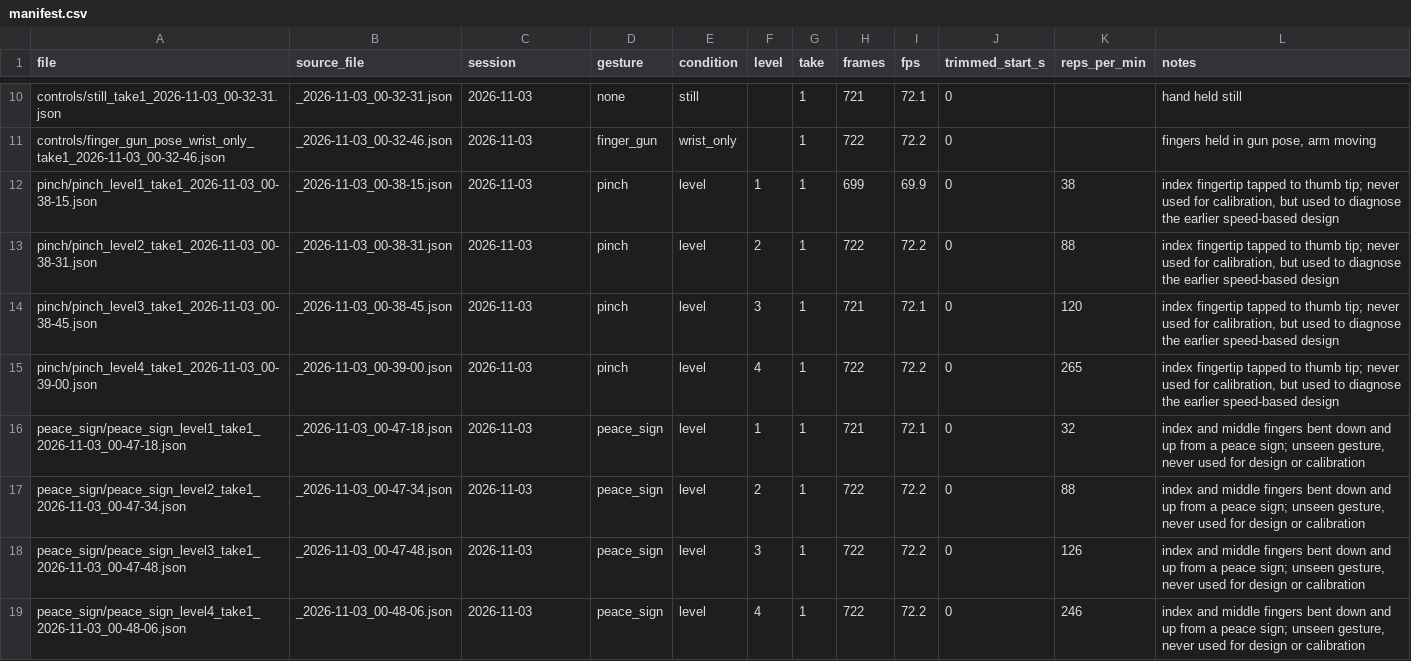
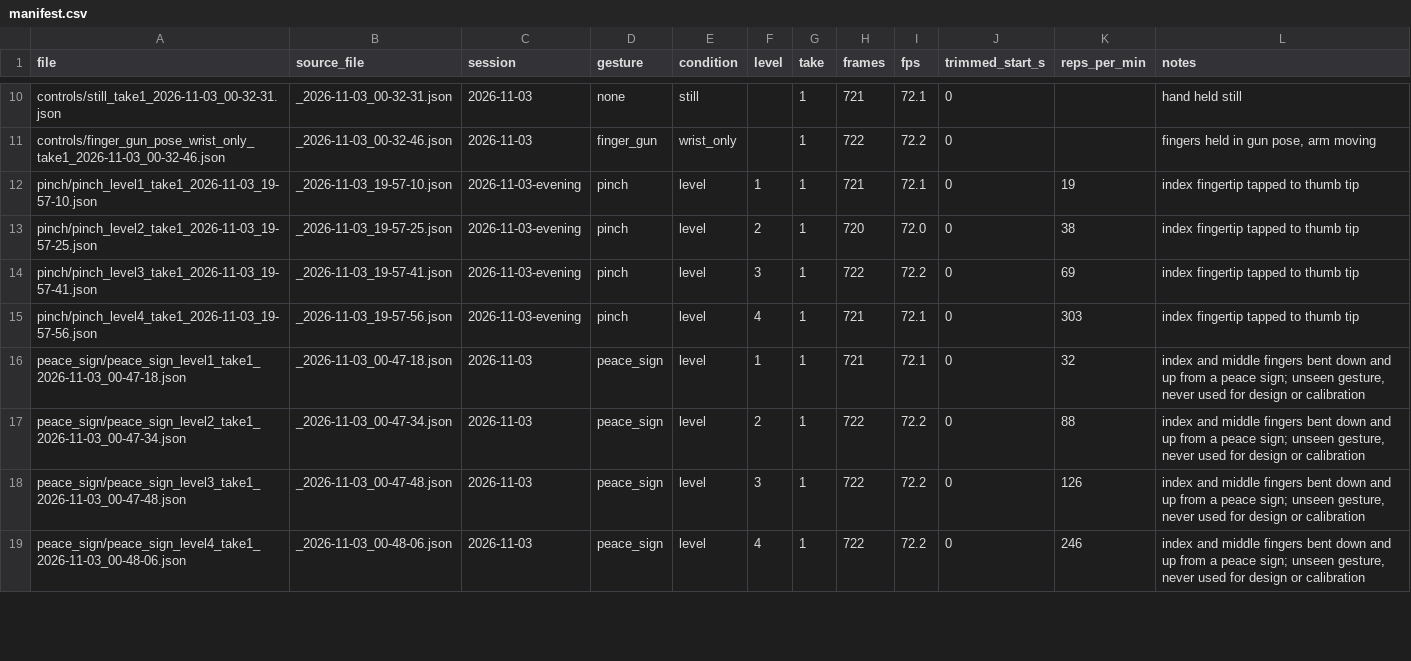
Before and after one commit to uwrealitylabs/universal-gestures-lab, a CSV file: src/intensity_module/recordings/testing/bryan/manifest.csv, drawn as a sheet; only a part is shown, gaps mark what is left out; the diff covers the shown part only.

```diff
--- a/src/intensity_module/recordings/testing/bryan/manifest.csv
+++ b/src/intensity_module/recordings/testing/bryan/manifest.csv
@@ -11,6 +11,6 @@ controls/still_take1_2026-11-03_00-32-31.json,_2026-11-03_00-32-31.json,2026-11-
 controls/finger_gun_pose_wrist_only_take1_2026-11-03_00-32-46.json,_2026-11-03_00-32-46.json,2026-11-03,finger_gun,wrist_only,,1,722,72.2,0,,"fingers held in gun pose, arm moving"
-pinch/pinch_level1_take1_2026-11-03_00-38-15.json,_2026-11-03_00-38-15.json,2026-11-03,pinch,level,1,1,699,69.9,0,38,"index fingertip tapped to thumb tip; never used for calibration, but used to diagnose the earlier speed-based design"
-pinch/pinch_level2_take1_2026-11-03_00-38-31.json,_2026-11-03_00-38-31.json,2026-11-03,pinch,level,2,1,722,72.2,0,88,"index fingertip tapped to thumb tip; never used for calibration, but used to diagnose the earlier speed-based design"
-pinch/pinch_level3_take1_2026-11-03_00-38-45.json,_2026-11-03_00-38-45.json,2026-11-03,pinch,level,3,1,721,72.1,0,120,"index fingertip tapped to thumb tip; never used for calibration, but used to diagnose the earlier speed-based design"
-pinch/pinch_level4_take1_2026-11-03_00-39-00.json,_2026-11-03_00-39-00.json,2026-11-03,pinch,level,4,1,722,72.2,0,265,"index fingertip tapped to thumb tip; never used for calibration, but used to diagnose the earlier speed-based design"
+pinch/pinch_level1_take1_2026-11-03_19-57-10.json,_2026-11-03_19-57-10.json,2026-11-03-evening,pinch,level,1,1,721,72.1,0,19,index fingertip tapped to thumb tip
+pinch/pinch_level2_take1_2026-11-03_19-57-25.json,_2026-11-03_19-57-25.json,2026-11-03-evening,pinch,level,2,1,720,72.0,0,38,index fingertip tapped to thumb tip
+pinch/pinch_level3_take1_2026-11-03_19-57-41.json,_2026-11-03_19-57-41.json,2026-11-03-evening,pinch,level,3,1,722,72.2,0,69,index fingertip tapped to thumb tip
+pinch/pinch_level4_take1_2026-11-03_19-57-56.json,_2026-11-03_19-57-56.json,2026-11-03-evening,pinch,level,4,1,721,72.1,0,303,index fingertip tapped to thumb tip
 peace_sign/peace_sign_level1_take1_2026-11-03_00-47-18.json,_2026-11-03_00-47-18.json,2026-11-03,peace_sign,level,1,1,721,72.1,0,32,"index and middle fingers bent down and up from a peace sign; unseen gesture, never used for design or calibration"
```
Also changed, not shown: 1 added row, 1 removed row and 35 edited cells elsewhere in this file, 25 other files.
